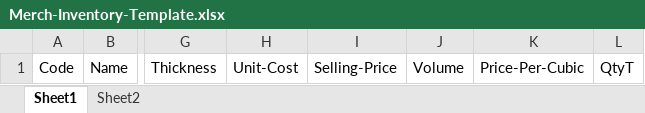
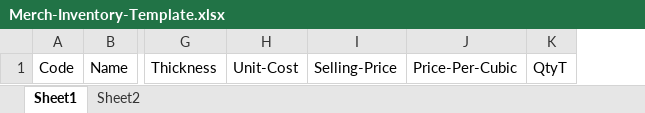
Before and after one commit to albert-sobreo/mansei-management-system-2, an Excel workbook: static/files/Merch-Inventory-Template.xlsx, sheet Sheet1, drawn as a sheet; only a part is shown, gaps mark what is left out; values as stored, in another font and other column widths than the file's, no borders; the diff names each change by its address in the sheet, - before the commit and + after, or states it on an @@ line.

```diff
--- a/static/files/Merch-Inventory-Template.xlsx (sheet Sheet1)
+++ b/static/files/Merch-Inventory-Template.xlsx (sheet Sheet1)
-column J, row 1: Volume
```
Also changed, not shown: 13 other files.
